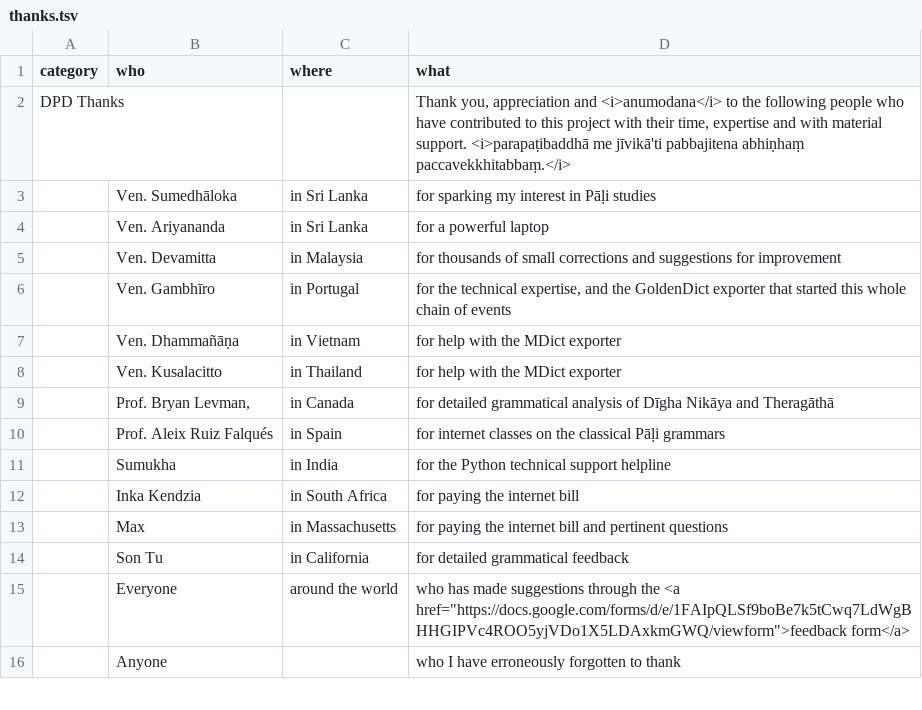
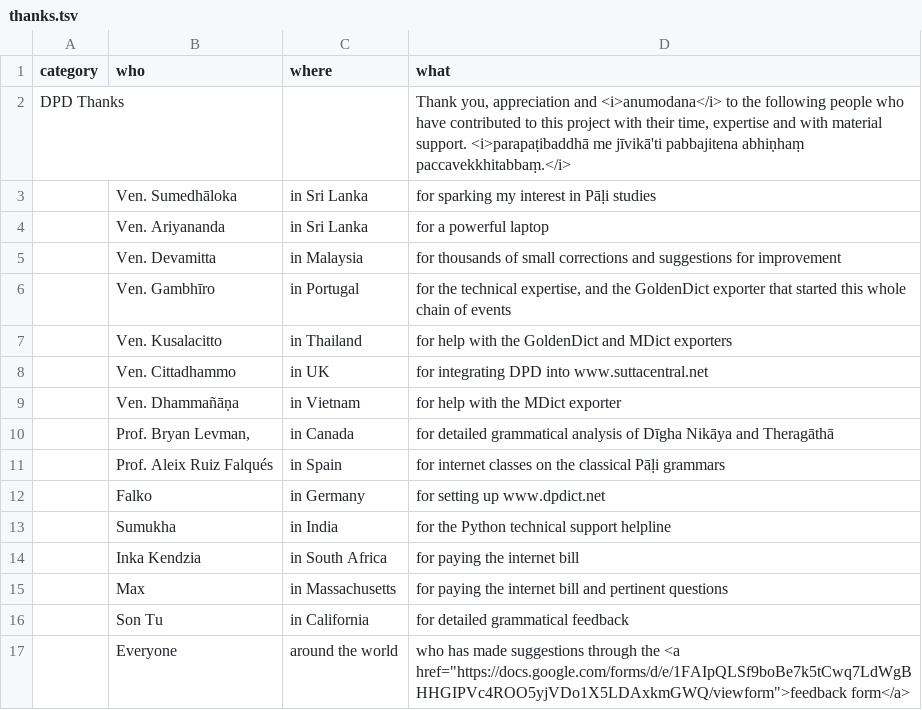
Before and after one commit to digitalpalidictionary/dpd-db, a TSV file: exporter/goldendict/help/thanks.tsv, drawn as a sheet; only a part is shown; the shorter side is filled out with more unchanged rows; removed rows and columns are numbered as before the commit, all else as after; the diff names each change by its address in the sheet, - before the commit and + after, or states it on an @@ line.

Commit message:
thanks updated

```diff
--- a/exporter/goldendict/help/thanks.tsv
+++ b/exporter/goldendict/help/thanks.tsv
+row 7:  | Ven. Kusalacitto | in Thailand | for help with the GoldenDict and MDict exporters
+row 8:  | Ven. Cittadhammo | in UK | for integrating DPD into www.suttacentral.net
-row 8:  | Ven. Kusalacitto | in Thailand | for help with the MDict exporter
+row 12:  | Falko | in Germany | for setting up www.dpdict.net
```
